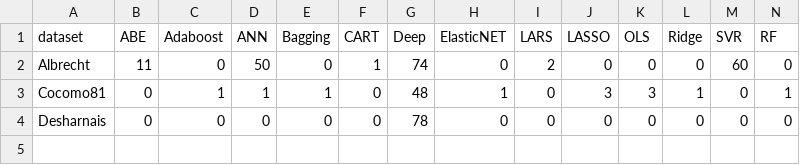
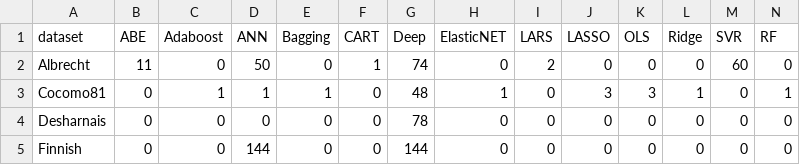
Before and after one commit to albertofernandezs/machine-learning, a CSV file: actualizacion/Results.csv, drawn as a sheet; only a part is shown; rows hold the shown columns only; the diff names each change by its address in the sheet, - before the commit and + after, or states it on an @@ line.

Commit message:
Results finnish

```diff
--- a/actualizacion/Results.csv
+++ b/actualizacion/Results.csv
+row 5: Finnish | 0 | 0 | 144 | 0 | 0 | 144 | 0 | 0 | 0 | 0 | 0 | 0 | 0
```
